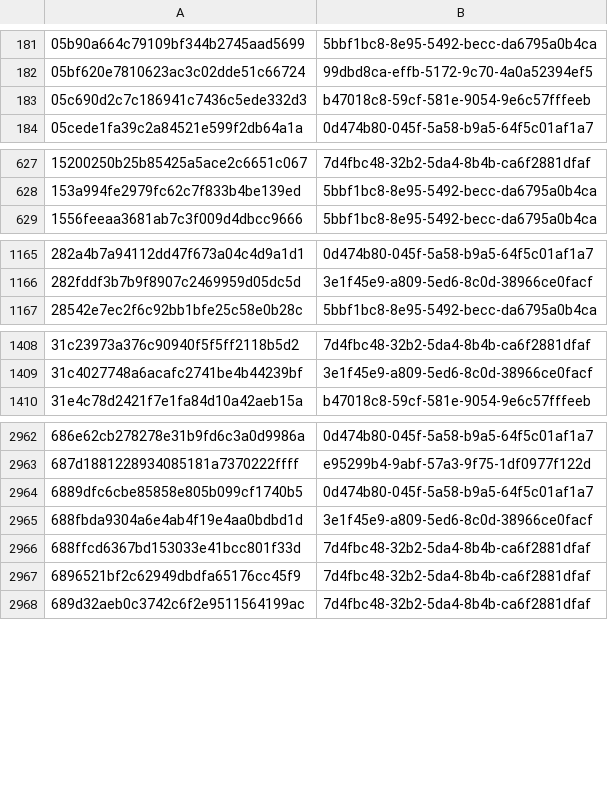
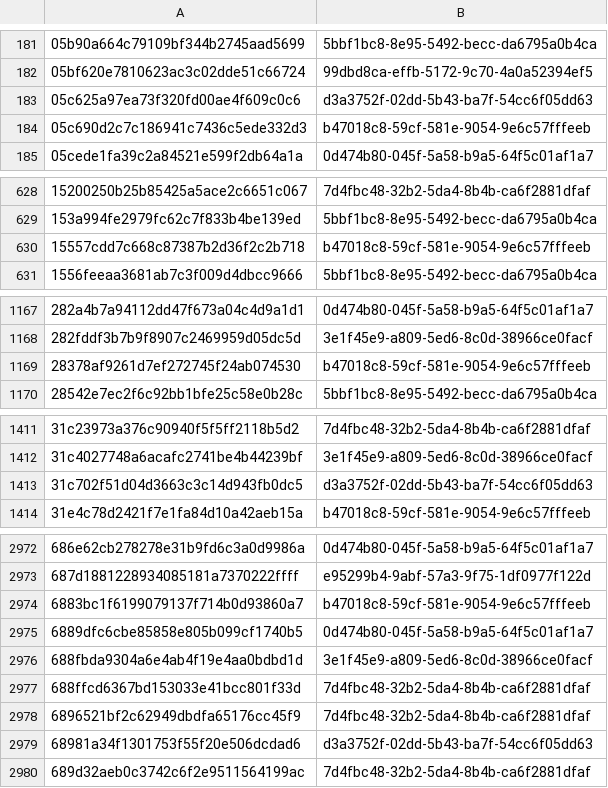
Before and after one commit to AliceGrey/ferromagnet-feed, a CSV file: misp/hashes.csv, drawn as a sheet; only a part is shown, gaps mark what is left out; the diff covers the shown part only.

```diff
--- a/misp/hashes.csv
+++ b/misp/hashes.csv
@@ -182,2 +182,3 @@
 05bf620e7810623ac3c02dde51c66724,99dbd8ca-effb-5172-9c70-4a0a52394ef5
+05c625a97ea73f320fd00ae4f609c0c6,d3a3752f-02dd-5b43-ba7f-54cc6f05dd63
 05c690d2c7c186941c7436c5ede332d3,b47018c8-59cf-581e-9054-9e6c57fffeeb
@@ -628,2 +629,3 @@
 153a994fe2979fc62c7f833b4be139ed,5bbf1bc8-8e95-5492-becc-da6795a0b4ca
+15557cdd7c668c87387b2d36f2c2b718,b47018c8-59cf-581e-9054-9e6c57fffeeb
 1556feeaa3681ab7c3f009d4dbcc9666,5bbf1bc8-8e95-5492-becc-da6795a0b4ca
@@ -1166,2 +1168,3 @@
 282fddf3b7b9f8907c2469959d05dc5d,3e1f45e9-a809-5ed6-8c0d-38966ce0facf
+28378af9261d7ef272745f24ab074530,b47018c8-59cf-581e-9054-9e6c57fffeeb
 28542e7ec2f6c92bb1bfe25c58e0b28c,5bbf1bc8-8e95-5492-becc-da6795a0b4ca
@@ -1409,2 +1412,3 @@
 31c4027748a6acafc2741be4b44239bf,3e1f45e9-a809-5ed6-8c0d-38966ce0facf
+31c702f51d04d3663c3c14d943fb0dc5,d3a3752f-02dd-5b43-ba7f-54cc6f05dd63
 31e4c78d2421f7e1fa84d10a42aeb15a,b47018c8-59cf-581e-9054-9e6c57fffeeb
@@ -2963,2 +2973,3 @@
 687d1881228934085181a7370222ffff,e95299b4-9abf-57a3-9f75-1df0977f122d
+6883bc1f6199079137f714b0d93860a7,b47018c8-59cf-581e-9054-9e6c57fffeeb
 6889dfc6cbe85858e805b099cf1740b5,0d474b80-045f-5a58-b9a5-64f5c01af1a7
@@ -2967,2 +2978,3 @@
 6896521bf2c62949dbdfa65176cc45f9,7d4fbc48-32b2-5da4-8b4b-ca6f2881dfaf
+68981a34f1301753f55f20e506dcdad6,d3a3752f-02dd-5b43-ba7f-54cc6f05dd63
 689d32aeb0c3742c6f2e9511564199ac,7d4fbc48-32b2-5da4-8b4b-ca6f2881dfaf
```
Also changed, not shown: 39 added rows elsewhere in this file, 29 other files.
